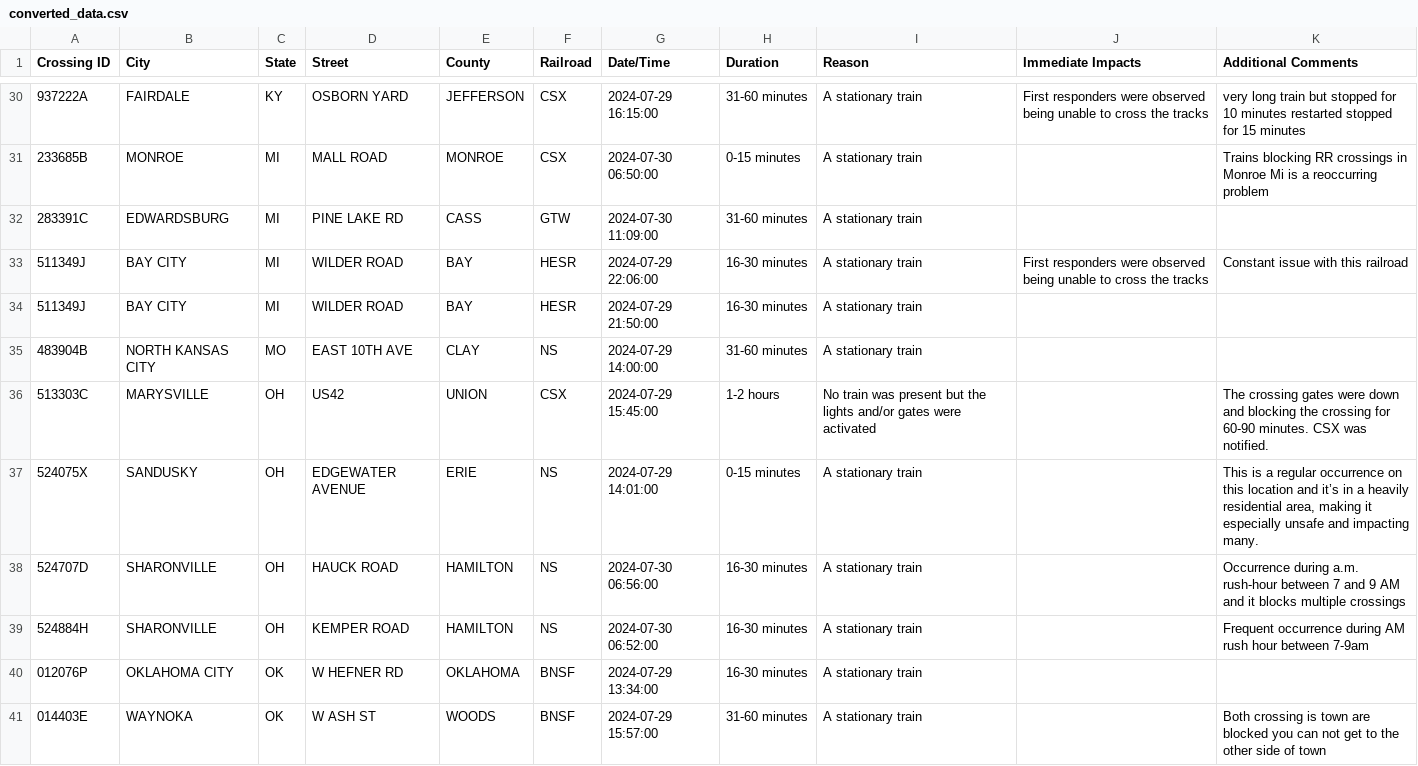
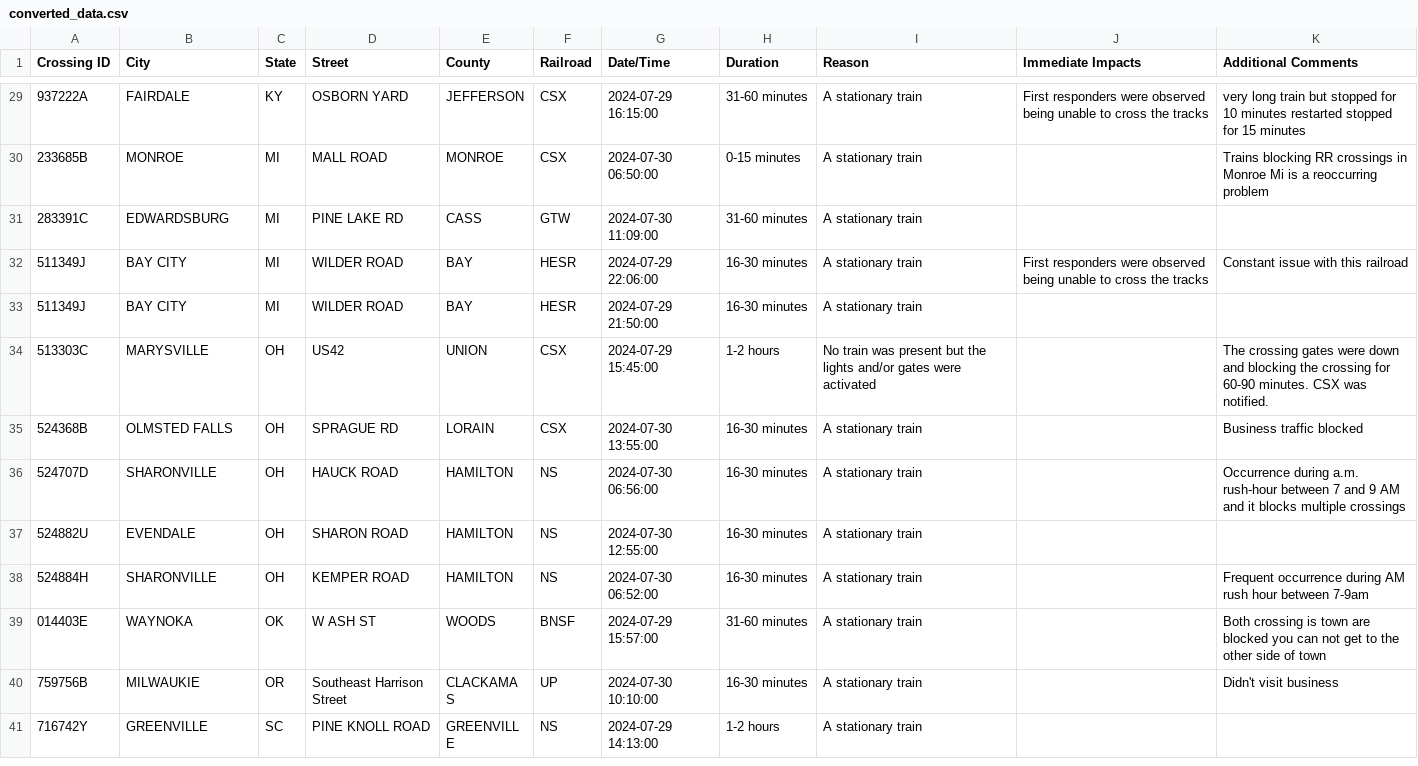
Before and after one commit to Al3xBr3nt/MapTrac, a CSV file: converted_data.csv, drawn as a sheet; only a part is shown, gaps mark what is left out; the shorter side is filled out with more unchanged rows; removed rows and columns are numbered as before the commit, all else as after; the diff covers the shown part only; the diff names each change by its address in the sheet, - before the commit and + after, or states it on an @@ line.

```diff
--- a/converted_data.csv
+++ b/converted_data.csv
-row 35: 483904B | NORTH KANSAS CITY | MO | EAST 10TH AVE | CLAY | NS | 2024-07-29 14:00:00 | 31-60 minutes | A stationary train
-row 37: 524075X | SANDUSKY | OH | EDGEWATER AVENUE | ERIE | NS | 2024-07-29 14:01:00 | 0-15 minutes | A stationary train |  | This is a regular occurrence on this location and it’s in a heavily residential area, making it especially unsafe and impacting many.
+row 35: 524368B | OLMSTED FALLS | OH | SPRAGUE RD | LORAIN | CSX | 2024-07-30 13:55:00 | 16-30 minutes | A stationary train |  | Business traffic blocked
+row 37: 524882U | EVENDALE | OH | SHARON ROAD | HAMILTON | NS | 2024-07-30 12:55:00 | 16-30 minutes | A stationary train
-row 40: 012076P | OKLAHOMA CITY | OK | W HEFNER RD | OKLAHOMA | BNSF | 2024-07-29 13:34:00 | 16-30 minutes | A stationary train
```
Also changed, not shown: 4 added rows, 6 removed rows and 5 edited cells elsewhere in this file, 4 other files.
